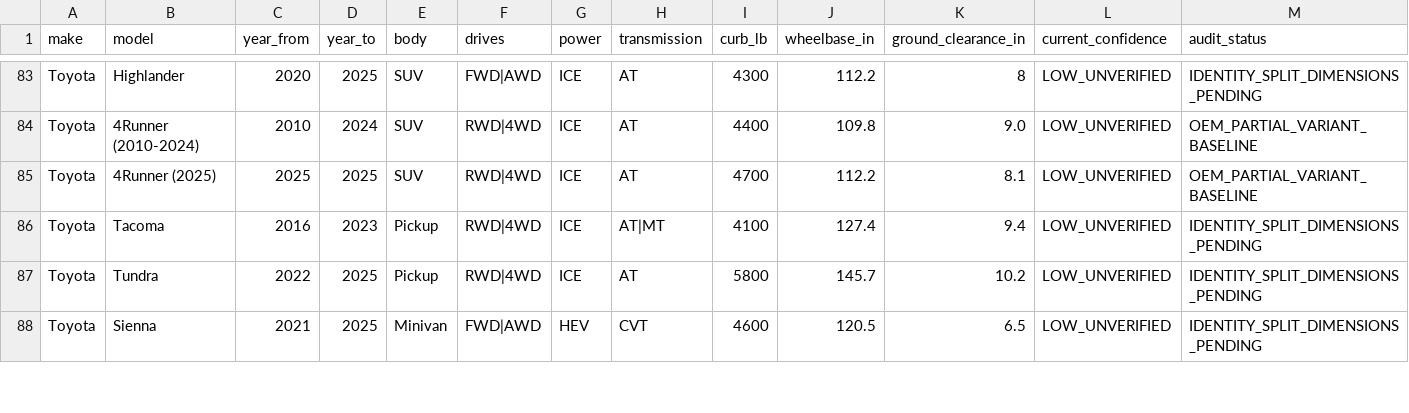
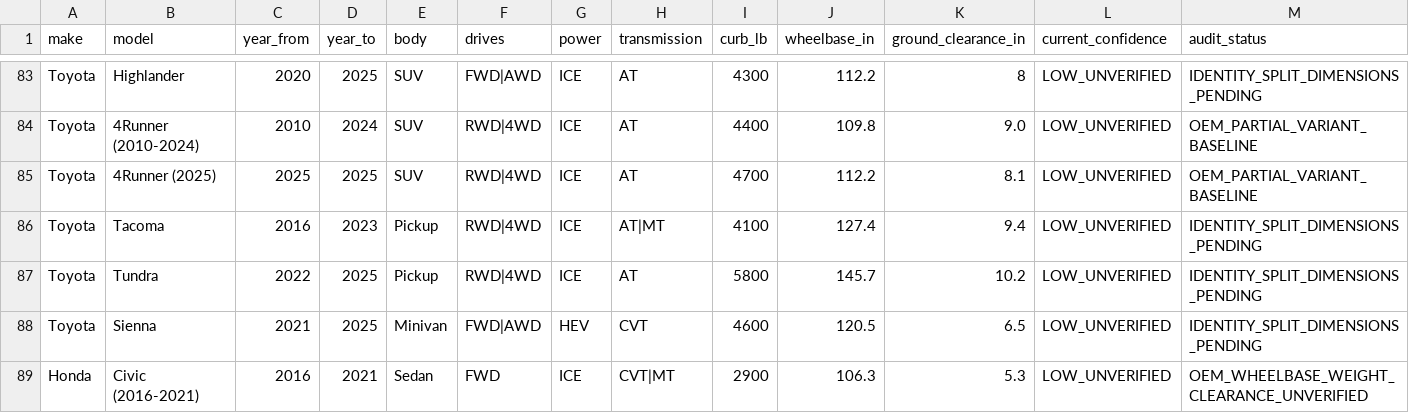
Before and after one commit to punkgenius84/Tow-App, a CSV file: docs/vehicle-catalog-audit.csv, drawn as a sheet; only a part is shown, gaps mark what is left out; rows hold the shown columns only; the diff covers the shown part only; the diff names each change by its address in the sheet, - before the commit and + after, or states it on an @@ line.

Commit message:
Record Honda Civic generation-specific OEM dimensions and clearance gap

```diff
--- a/docs/vehicle-catalog-audit.csv
+++ b/docs/vehicle-catalog-audit.csv
+row 89: Honda | Civic (2016-2021) | 2016 | 2021 | Sedan | FWD | ICE | CVT|MT | 2900 | 106.3 | 5.3 | LOW_UNVERIFIED | OEM_WHEELBASE_WEIGHT_CLEARANCE_UNVERIFIED
```
Also changed, not shown: 8 edited cells elsewhere in this file.
